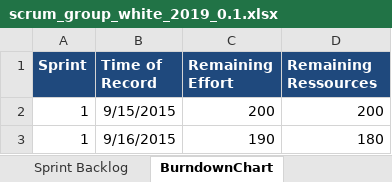
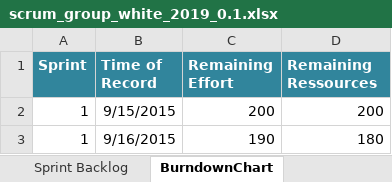
Before and after one commit to selvs1/ePsyDoc, an Excel workbook: doc/task-04/Notizen/scrum_group_white_2019_0.1.xlsx, sheet BurndownChart, drawn as a sheet; values as stored, in another font and other column widths than the file's, no borders; table styles not drawn; the diff names each change by its address in the sheet, - before the commit and + after, or states it on an @@ line.

```diff
--- a/doc/task-04/Notizen/scrum_group_white_2019_0.1.xlsx (sheet BurndownChart)
+++ b/doc/task-04/Notizen/scrum_group_white_2019_0.1.xlsx (sheet BurndownChart)
-A1:D1 fill: #1F497D
+A1:D1 fill: #31859C
```
Also changed, not shown: sheet Sprint Backlog, 1 other file.
